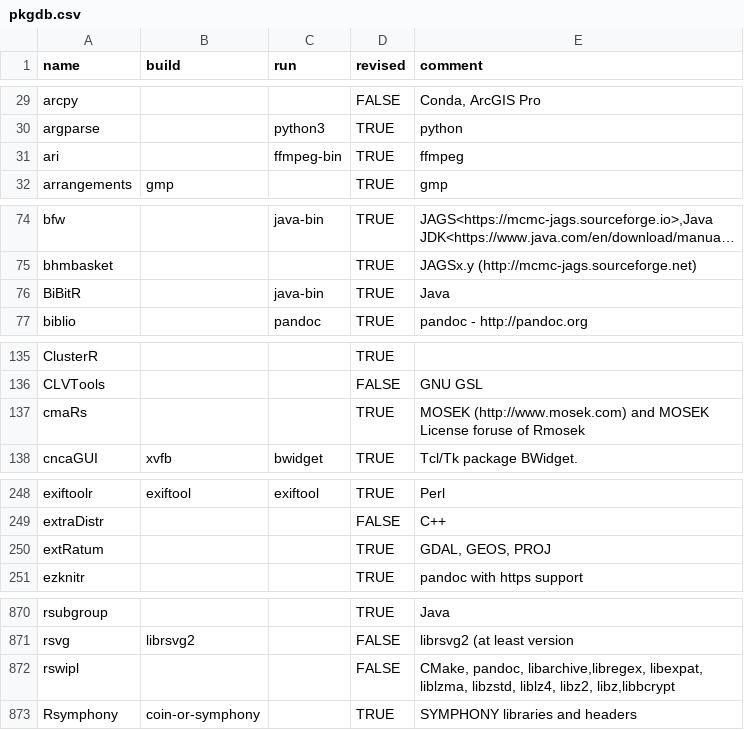
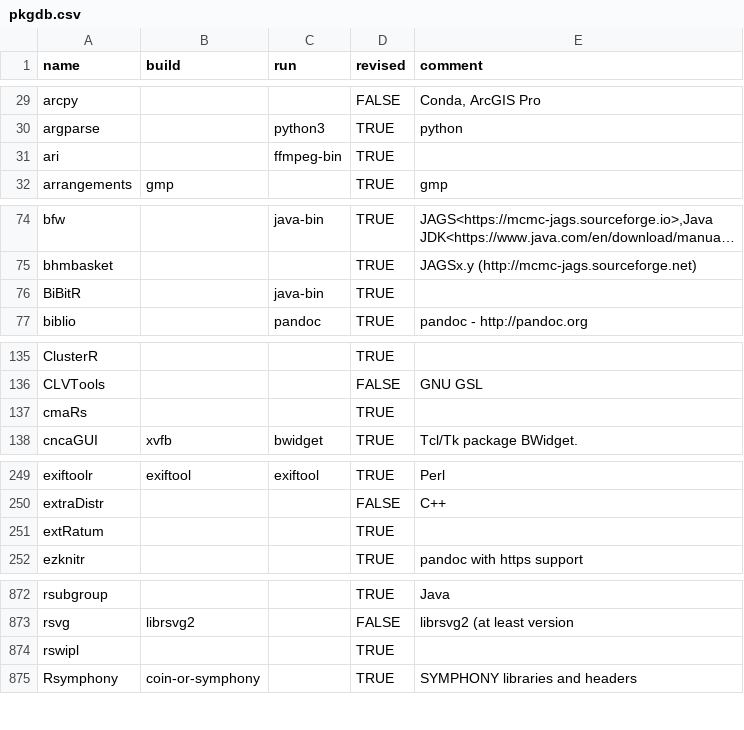
Before and after one commit to cran4linux/sysreqs, a CSV file: pkgdb.csv, drawn as a sheet; only a part is shown, gaps mark what is left out; long unchanged cells end in …; addresses are those after the commit; the diff covers the shown part only; the diff names each change by its address in the sheet, - before the commit and + after, or states it on an @@ line.

```diff
--- a/pkgdb.csv
+++ b/pkgdb.csv
-E31 (comment): ffmpeg
+E31 (comment): (empty)
-E76 (comment): Java
+E76 (comment): (empty)
-E137 (comment): MOSEK (http://www.mosek.com) and MOSEK License foruse of Rmosek
+E137 (comment): (empty)
-E251 (comment): GDAL, GEOS, PROJ
+E251 (comment): (empty)
-D874 (revised): FALSE
+D874 (revised): TRUE
-E874 (comment): CMake, pandoc, libarchive,libregex, libexpat, liblzma, libzstd, liblz4, libz2, libz,libbcrypt
+E874 (comment): (empty)
```
Also changed, not shown: 3 added rows and 5 edited cells elsewhere in this file.
